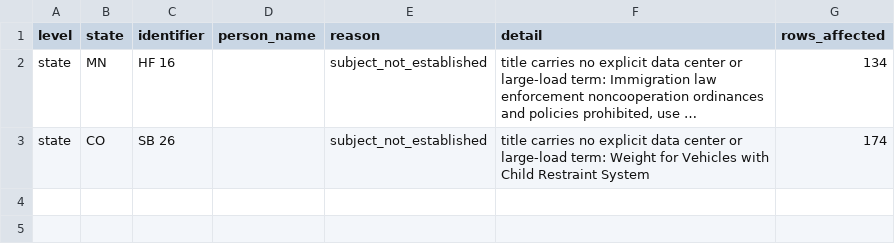
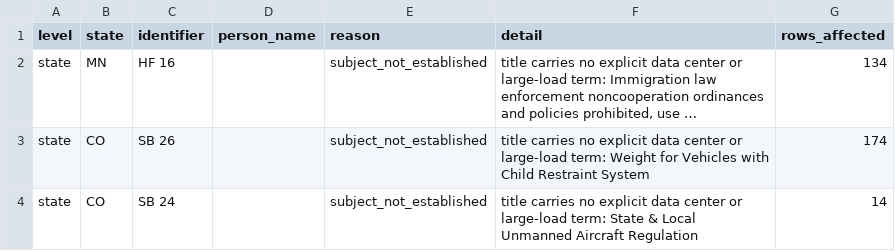
Before and after one commit to pricephillips/data-center-map, a CSV file: data/stakeholder_positions_held.csv, drawn as a sheet; long unchanged cells end in …; the diff names each change by its address in the sheet, - before the commit and + after, or states it on an @@ line.

```diff
--- a/data/stakeholder_positions_held.csv
+++ b/data/stakeholder_positions_held.csv
+row 4: state | CO | SB 24 |  | subject_not_established | title carries no explicit data center or large-load term: State & Local Unmanned Aircraft Regulation | 14
```
Also changed, not shown: data/bill_taxonomy.csv, data/position_bills.csv, 6 other files.
